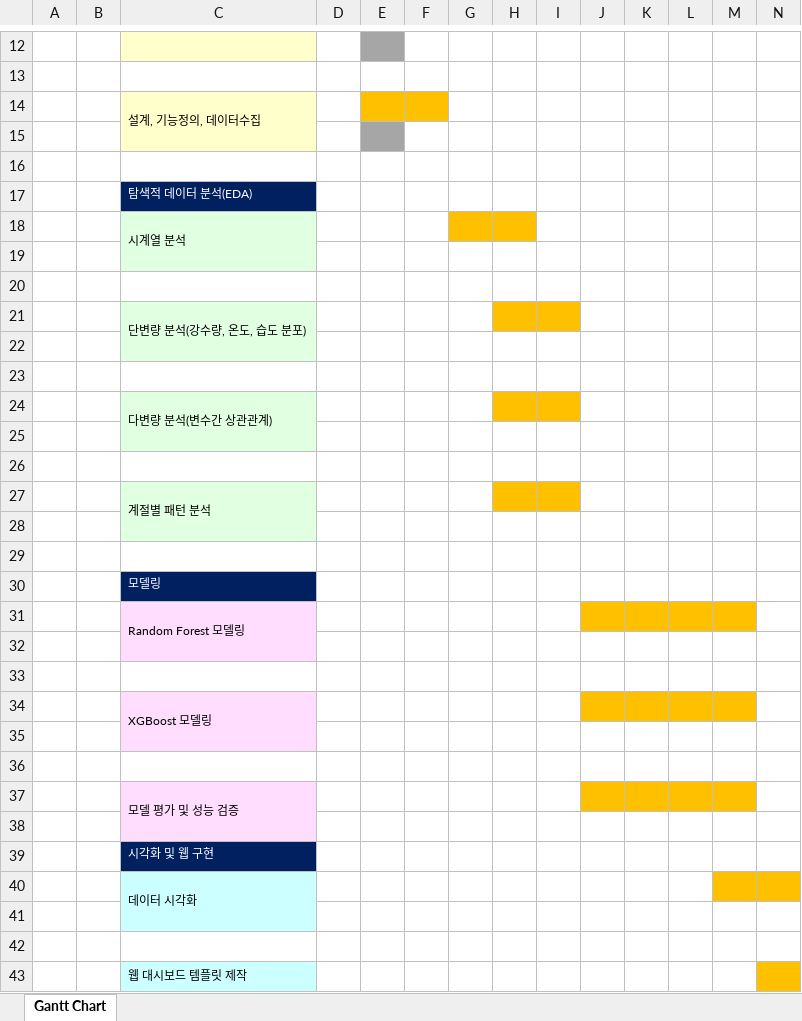
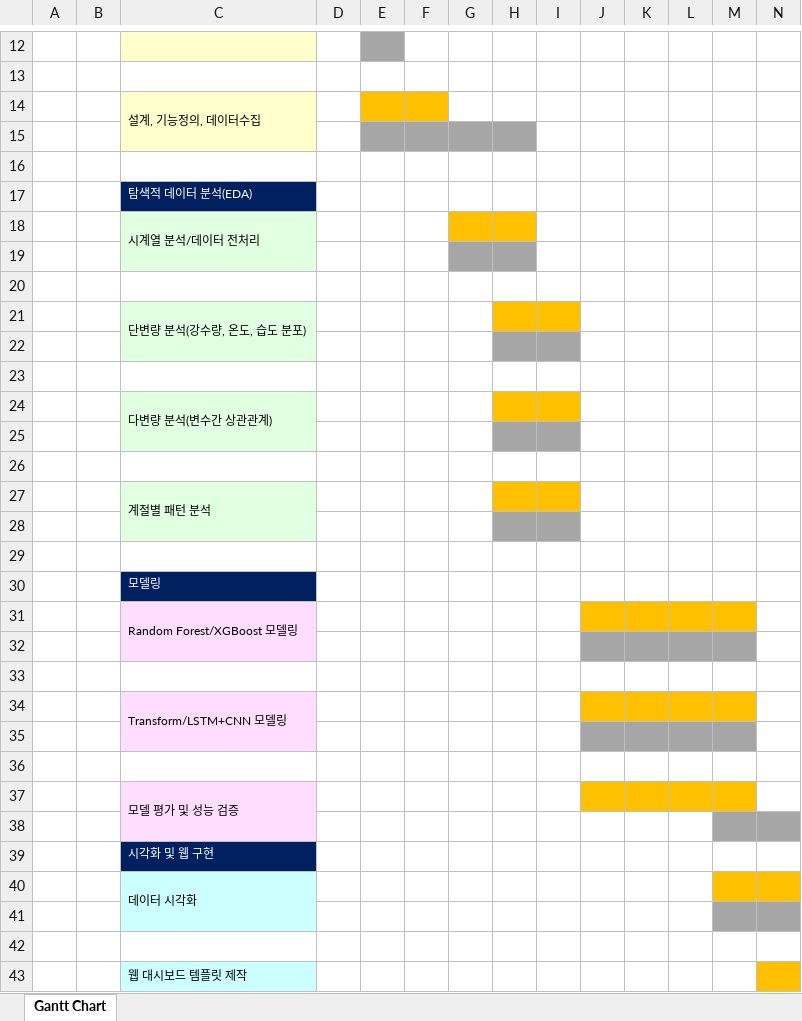
Before and after one commit to SeohuiJeong0420/crew_soom, an Excel workbook: 프로젝트 보고/프로젝트관리 간트차트.xlsx, sheet Gantt Chart, drawn as a sheet; only a part is shown, gaps mark what is left out; values as stored, in another font and other column widths than the file's, no borders; the diff covers the shown part only; the diff names each change by its address in the sheet, - before the commit and + after, or states it on an @@ line.

Commit message:
change

```diff
--- a/프로젝트 보고/프로젝트관리 간트차트.xlsx (sheet Gantt Chart)
+++ b/프로젝트 보고/프로젝트관리 간트차트.xlsx (sheet Gantt Chart)
-F15:H15 fill: none
+F15:H15 fill: #A6A6A6
-C18: 시계열 분석
+C18: 시계열 분석/데이터 전처리
-G19:H19 fill: none
+G19:H19 fill: #A6A6A6
-H22:I22 fill: none
+H22:I22 fill: #A6A6A6
-H25:I25 fill: none
+H25:I25 fill: #A6A6A6
-H28:I28 fill: none
+H28:I28 fill: #A6A6A6
-C31: Random Forest 모델링
+C31: Random Forest/XGBoost 모델링
-J32:M32 fill: none
+J32:M32 fill: #A6A6A6
-C34: XGBoost 모델링
+C34: Transform/LSTM+CNN 모델링
-J35:M35 fill: none
+J35:M35 fill: #A6A6A6
-M38:N38 fill: none
+M38:N38 fill: #A6A6A6
-M41:N41 fill: none
+M41:N41 fill: #A6A6A6
```
Also changed, not shown: cell formats elsewhere in this sheet.
